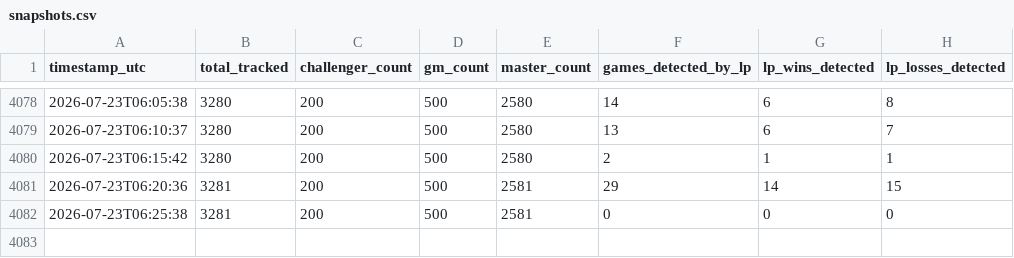
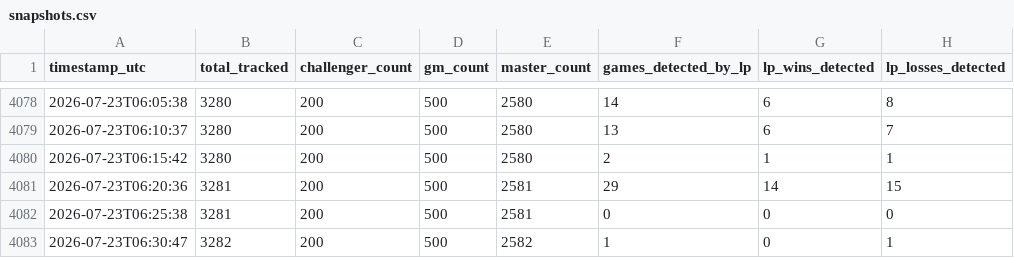
Before and after one commit to aasilvestre/lol-flex-tracker-3, a CSV file: data/snapshots.csv, drawn as a sheet; only a part is shown, gaps mark what is left out; the diff names each change by its address in the sheet, - before the commit and + after, or states it on an @@ line.

```diff
--- a/data/snapshots.csv
+++ b/data/snapshots.csv
+row 4083: 2026-07-23T06:30:47 | 3282 | 200 | 500 | 2582 | 1 | 0 | 1
```
Also changed, not shown: data/player_current.csv.
